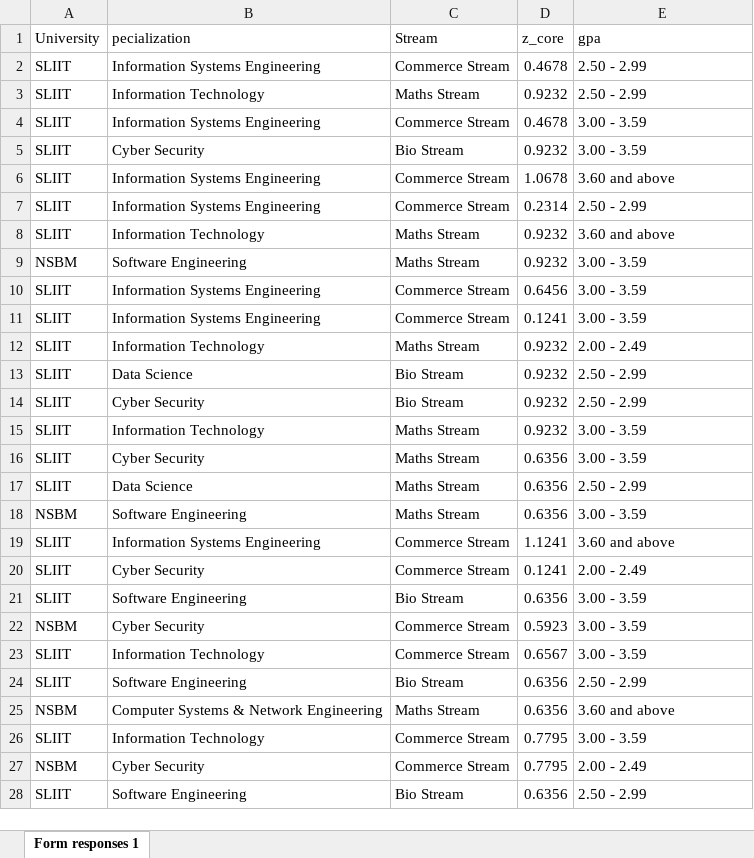
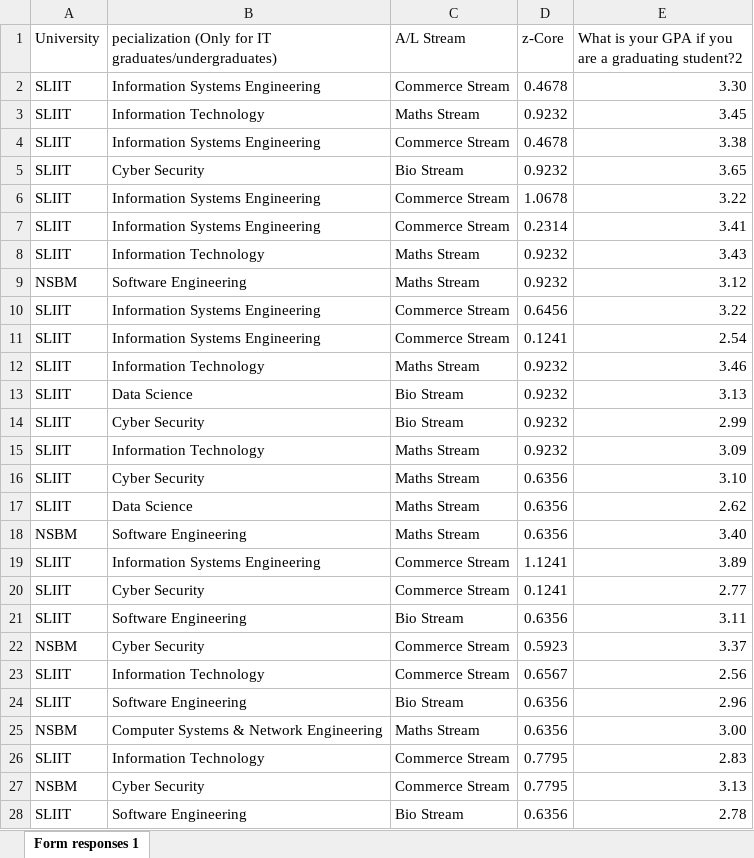
Before and after one commit to SamithaPrabath/course-finder, an Excel workbook: Kusal_Data_Set.xlsx, sheet Form responses 1, drawn as a sheet; only a part is shown; values as stored, in another font and other column widths than the file's, no borders; table styles not drawn; the diff covers the shown part only; the diff names each change by its address in the sheet, - before the commit and + after, or states it on an @@ line.

```diff
--- a/Kusal_Data_Set.xlsx (sheet Form responses 1)
+++ b/Kusal_Data_Set.xlsx (sheet Form responses 1)
-B1: pecialization
+B1: pecialization (Only for IT graduates/undergraduates)
-C1: Stream
+C1: A/L Stream
-D1: z_core
+D1: z-Core
-E1: gpa
+E1: What is your GPA if you are a graduating student?2
-E2: 2.50 - 2.99
+E2: 3.30
-E3: 2.50 - 2.99
+E3: 3.45
-E4: 3.00 - 3.59
+E4: 3.38
-E5: 3.00 - 3.59
+E5: 3.65
-E6: 3.60 and above
+E6: 3.22
-E7: 2.50 - 2.99
+E7: 3.41
-E8: 3.60 and above
+E8: 3.43
-E9: 3.00 - 3.59
+E9: 3.12
-E10: 3.00 - 3.59
+E10: 3.22
-E11: 3.00 - 3.59
+E11: 2.54
-E12: 2.00 - 2.49
+E12: 3.46
-E13: 2.50 - 2.99
+E13: 3.13
-E14: 2.50 - 2.99
+E14: 2.99
-E15: 3.00 - 3.59
+E15: 3.09
-E16: 3.00 - 3.59
+E16: 3.10
-E17: 2.50 - 2.99
+E17: 2.62
-E18: 3.00 - 3.59
+E18: 3.40
-E19: 3.60 and above
+E19: 3.89
-E20: 2.00 - 2.49
+E20: 2.77
-E21: 3.00 - 3.59
+E21: 3.11
-E22: 3.00 - 3.59
+E22: 3.37
-E23: 3.00 - 3.59
+E23: 2.56
-E24: 2.50 - 2.99
+E24: 2.96
-E25: 3.60 and above
+E25: 3.00
-E26: 3.00 - 3.59
+E26: 2.83
-E27: 2.00 - 2.49
+E27: 3.13
-E28: 2.50 - 2.99
+E28: 2.78
```
Also changed, not shown: 480 edited cells elsewhere in this sheet, 1 other file.
